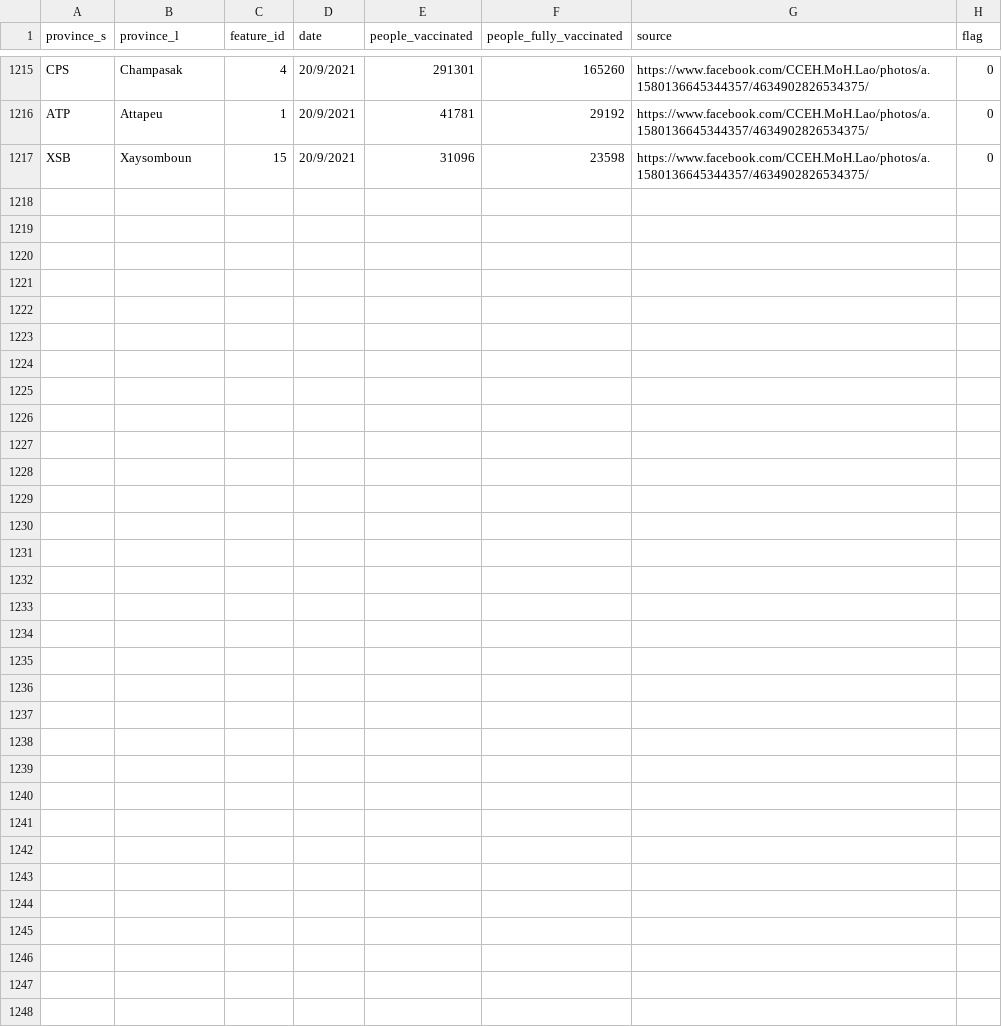
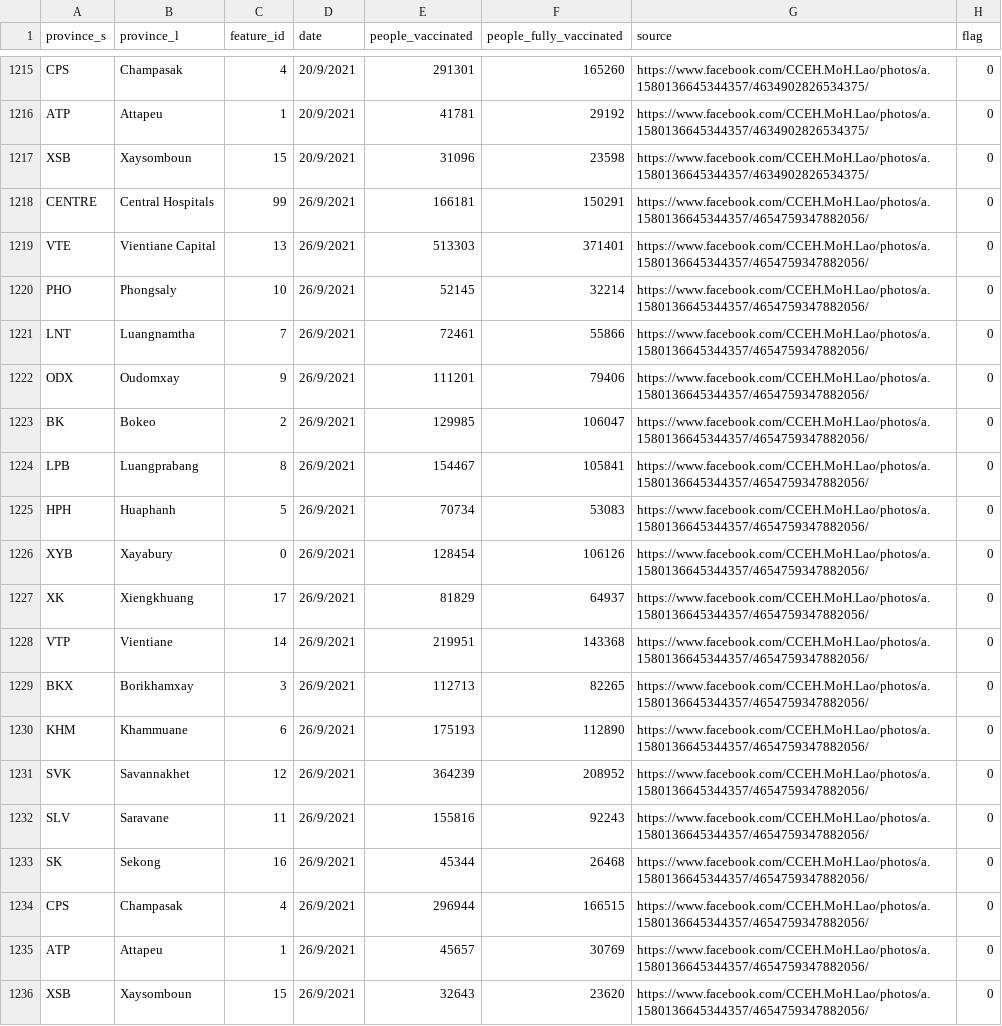
Before and after one commit to douangtavanh/covid-19-data-laos, a CSV file: data/vaccination_data_laos_provincial.csv, drawn as a sheet; only a part is shown, gaps mark what is left out.

Commit message:
update data

```diff
--- a/data/vaccination_data_laos_provincial.csv
+++ b/data/vaccination_data_laos_provincial.csv
@@ -1217 +1217,20 @@ ATP,Attapeu,1,20/9/2021,41781,29192,https://www.facebook.com/CCEH.MoH.Lao/photos
 XSB,Xaysomboun,15,20/9/2021,31096,23598,https://www.facebook.com/CCEH.MoH.Lao/photos/a.1580136645344357/4634902826534375/,0
+CENTRE,Central Hospitals,99,26/9/2021,166181,150291,https://www.facebook.com/CCEH.MoH.Lao/photos/a.1580136645344357/4654759347882056/,0
+VTE,Vientiane Capital,13,26/9/2021,513303,371401,https://www.facebook.com/CCEH.MoH.Lao/photos/a.1580136645344357/4654759347882056/,0
+PHO,Phongsaly,10,26/9/2021,52145,32214,https://www.facebook.com/CCEH.MoH.Lao/photos/a.1580136645344357/4654759347882056/,0
+LNT,Luangnamtha,7,26/9/2021,72461,55866,https://www.facebook.com/CCEH.MoH.Lao/photos/a.1580136645344357/4654759347882056/,0
+ODX,Oudomxay,9,26/9/2021,111201,79406,https://www.facebook.com/CCEH.MoH.Lao/photos/a.1580136645344357/4654759347882056/,0
+BK,Bokeo,2,26/9/2021,129985,106047,https://www.facebook.com/CCEH.MoH.Lao/photos/a.1580136645344357/4654759347882056/,0
+LPB,Luangprabang,8,26/9/2021,154467,105841,https://www.facebook.com/CCEH.MoH.Lao/photos/a.1580136645344357/4654759347882056/,0
+HPH,Huaphanh,5,26/9/2021,70734,53083,https://www.facebook.com/CCEH.MoH.Lao/photos/a.1580136645344357/4654759347882056/,0
+XYB,Xayabury,0,26/9/2021,128454,106126,https://www.facebook.com/CCEH.MoH.Lao/photos/a.1580136645344357/4654759347882056/,0
+XK,Xiengkhuang,17,26/9/2021,81829,64937,https://www.facebook.com/CCEH.MoH.Lao/photos/a.1580136645344357/4654759347882056/,0
+VTP,Vientiane,14,26/9/2021,219951,143368,https://www.facebook.com/CCEH.MoH.Lao/photos/a.1580136645344357/4654759347882056/,0
+BKX,Borikhamxay,3,26/9/2021,112713,82265,https://www.facebook.com/CCEH.MoH.Lao/photos/a.1580136645344357/4654759347882056/,0
+KHM,Khammuane,6,26/9/2021,175193,112890,https://www.facebook.com/CCEH.MoH.Lao/photos/a.1580136645344357/4654759347882056/,0
+SVK,Savannakhet,12,26/9/2021,364239,208952,https://www.facebook.com/CCEH.MoH.Lao/photos/a.1580136645344357/4654759347882056/,0
+SLV,Saravane,11,26/9/2021,155816,92243,https://www.facebook.com/CCEH.MoH.Lao/photos/a.1580136645344357/4654759347882056/,0
+SK,Sekong,16,26/9/2021,45344,26468,https://www.facebook.com/CCEH.MoH.Lao/photos/a.1580136645344357/4654759347882056/,0
+CPS,Champasak,4,26/9/2021,296944,166515,https://www.facebook.com/CCEH.MoH.Lao/photos/a.1580136645344357/4654759347882056/,0
+ATP,Attapeu,1,26/9/2021,45657,30769,https://www.facebook.com/CCEH.MoH.Lao/photos/a.1580136645344357/4654759347882056/,0
+XSB,Xaysomboun,15,26/9/2021,32643,23620,https://www.facebook.com/CCEH.MoH.Lao/photos/a.1580136645344357/4654759347882056/,0
```
Also changed, not shown: data/vaccination_covid_19_Laos.csv.
